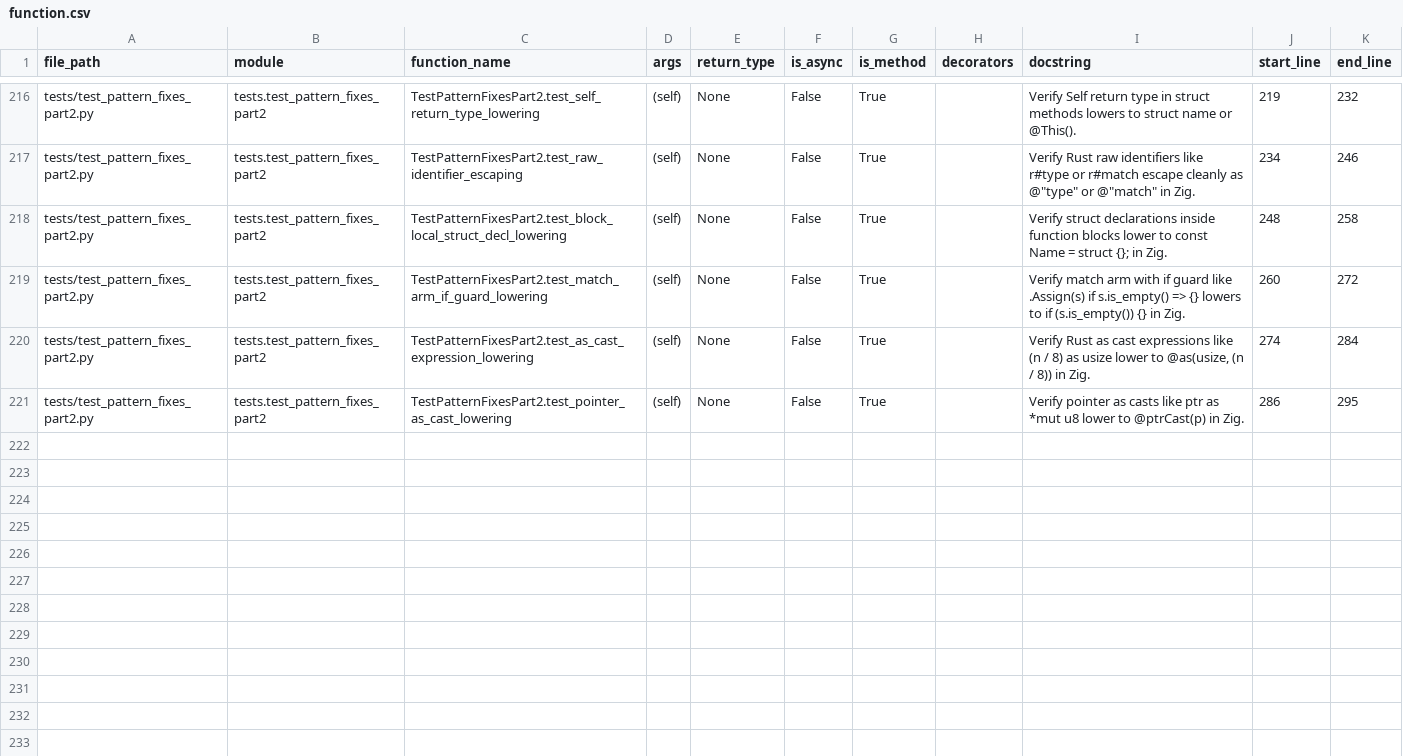
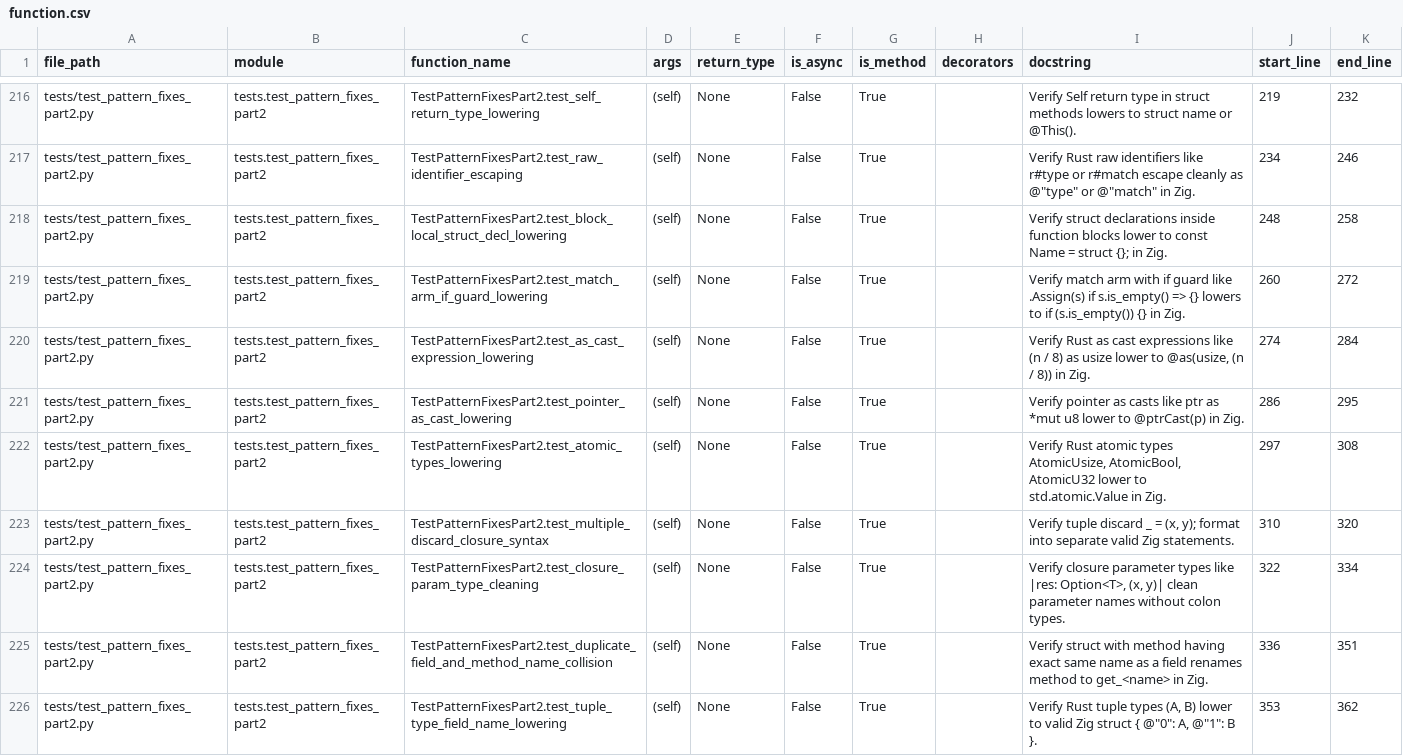
Before and after one commit to DaikyXendo/rs2zig, a CSV file: data/rs2zig/function.csv, drawn as a sheet; only a part is shown, gaps mark what is left out; the diff covers the shown part only.

Commit message:
Tuple Struct Type Naming; Struct Field Shorthand Init; Bitwise NOT Operator

```diff
--- a/data/rs2zig/function.csv
+++ b/data/rs2zig/function.csv
@@ -221 +221,6 @@ tests/test_pattern_fixes_part2.py,tests.test_pattern_fixes_part2,TestPatternFixe
 tests/test_pattern_fixes_part2.py,tests.test_pattern_fixes_part2,TestPatternFixesPart2.test_pointer_as_cast_lowering,(self),None,False,True,,Verify pointer as casts like ptr as *mut u8 lower to @ptrCast(p) in Zig.,286,295
+tests/test_pattern_fixes_part2.py,tests.test_pattern_fixes_part2,TestPatternFixesPart2.test_atomic_types_lowering,(self),None,False,True,,"Verify Rust atomic types AtomicUsize, AtomicBool, AtomicU32 lower to std.atomic.Value in Zig.",297,308
+tests/test_pattern_fixes_part2.py,tests.test_pattern_fixes_part2,TestPatternFixesPart2.test_multiple_discard_closure_syntax,(self),None,False,True,,"Verify tuple discard _ = (x, y); format into separate valid Zig statements.",310,320
+tests/test_pattern_fixes_part2.py,tests.test_pattern_fixes_part2,TestPatternFixesPart2.test_closure_param_type_cleaning,(self),None,False,True,,"Verify closure parameter types like |res: Option<T>, (x, y)| clean parameter names without colon types.",322,334
+tests/test_pattern_fixes_part2.py,tests.test_pattern_fixes_part2,TestPatternFixesPart2.test_duplicate_field_and_method_name_collision,(self),None,False,True,,Verify struct with method having exact same name as a field renames method to get_<name> in Zig.,336,351
+tests/test_pattern_fixes_part2.py,tests.test_pattern_fixes_part2,TestPatternFixesPart2.test_tuple_type_field_name_lowering,(self),None,False,True,,"Verify Rust tuple types (A, B) lower to valid Zig struct { @""0"": A, @""1"": B }.",353,362
```
Also changed, not shown: 4 added rows and 20 edited cells elsewhere in this file, data/rs2zig/class.csv, data/rs2zig/file.csv, 5 other files.
